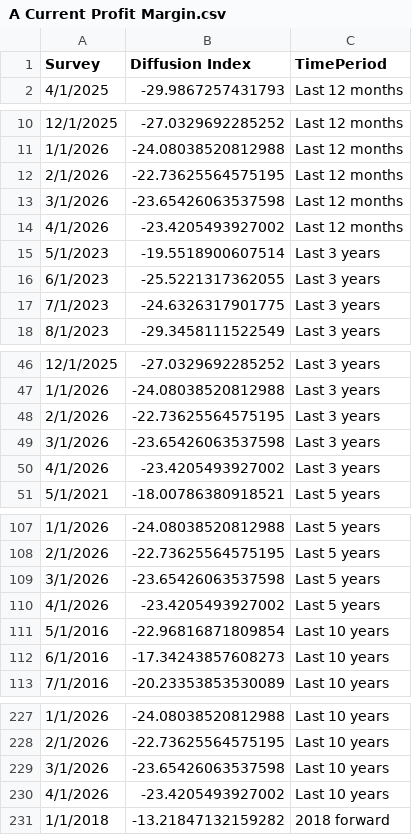
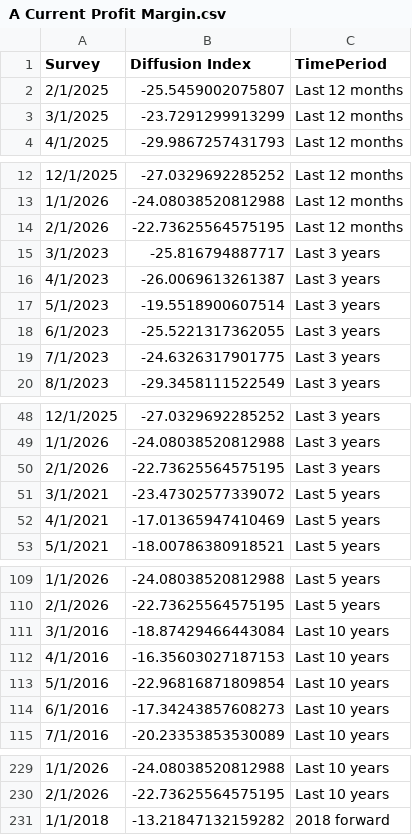
Before and after one commit to tcm07/ATL-ESRC, a CSV file: A Current Profit Margin.csv, drawn as a sheet; only a part is shown, gaps mark what is left out; removed rows and columns are numbered as before the commit, all else as after; the diff covers the shown part only; the diff names each change by its address in the sheet, - before the commit and + after, or states it on an @@ line.

```diff
--- a/A Current Profit Margin.csv
+++ b/A Current Profit Margin.csv
+row 2: 2/1/2025 | -25.5459002075807 | Last 12 months
+row 3: 3/1/2025 | -23.7291299913299 | Last 12 months
-row 13: 3/1/2026 | -23.65426063537598 | Last 12 months
-row 14: 4/1/2026 | -23.4205493927002 | Last 12 months
+row 15: 3/1/2023 | -25.816794887717 | Last 3 years
+row 16: 4/1/2023 | -26.0069613261387 | Last 3 years
-row 49: 3/1/2026 | -23.65426063537598 | Last 3 years
-row 50: 4/1/2026 | -23.4205493927002 | Last 3 years
+row 51: 3/1/2021 | -23.47302577339072 | Last 5 years
+row 52: 4/1/2021 | -17.01365947410469 | Last 5 years
-row 109: 3/1/2026 | -23.65426063537598 | Last 5 years
-row 110: 4/1/2026 | -23.4205493927002 | Last 5 years
+row 111: 3/1/2016 | -18.87429466443084 | Last 10 years
+row 112: 4/1/2016 | -16.35603027187153 | Last 10 years
-row 229: 3/1/2026 | -23.65426063537598 | Last 10 years
-row 230: 4/1/2026 | -23.4205493927002 | Last 10 years
```
Also changed, not shown: 4 removed rows elsewhere in this file, A Current Sales Levels.csv, B Current Profit Margin.csv, 4 other files.
